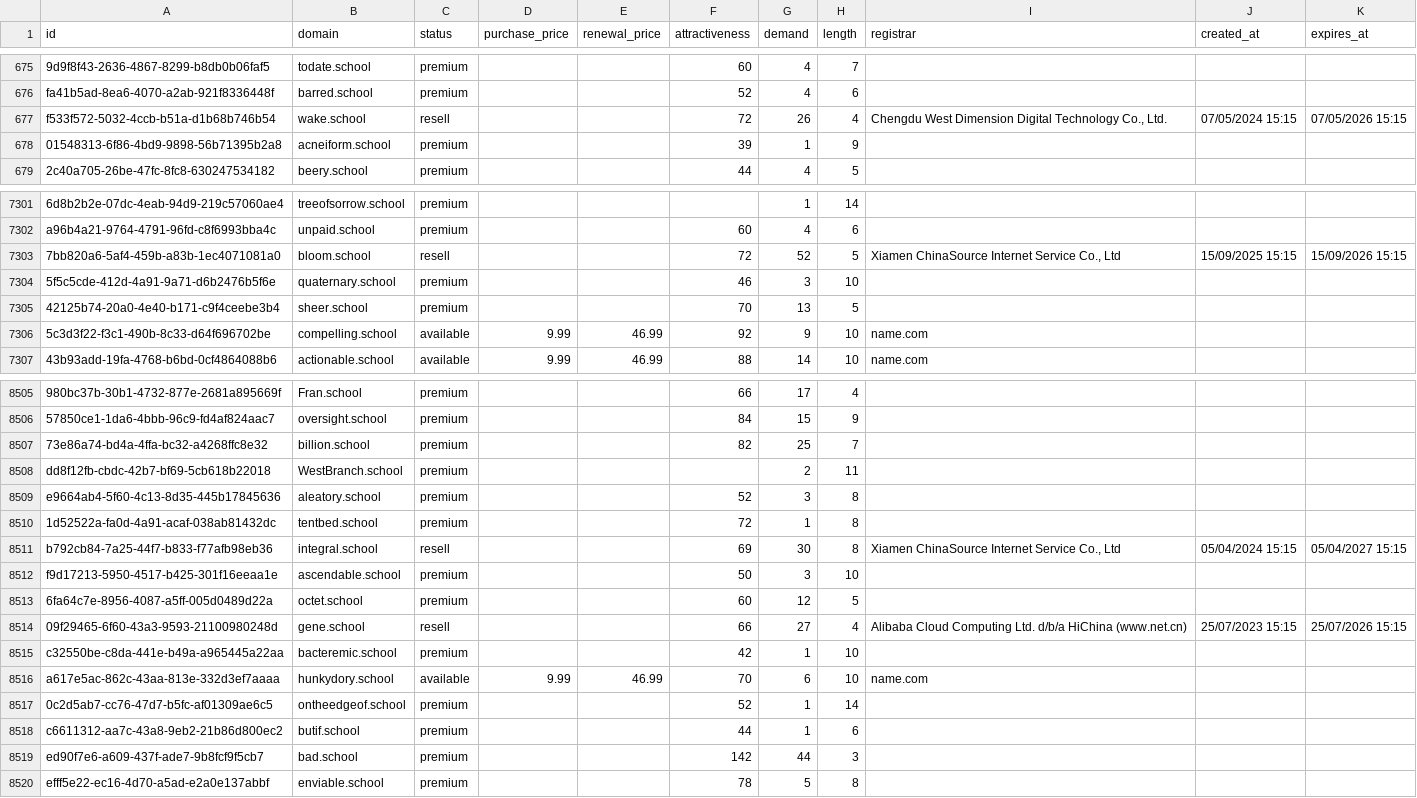
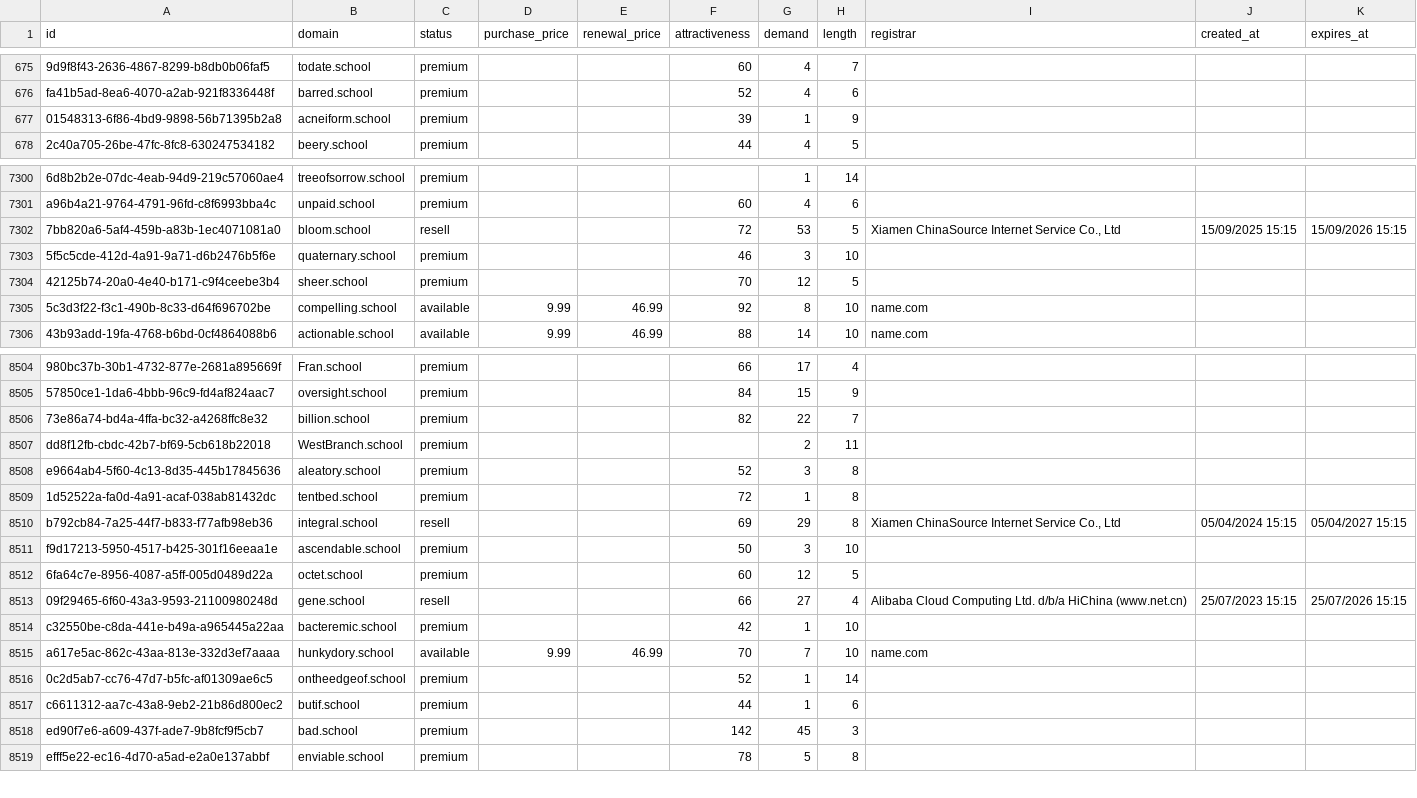
Before and after one commit to UniqueDomains/school-oneword-domains, a CSV file: school.csv, drawn as a sheet; only a part is shown, gaps mark what is left out; removed rows and columns are numbered as before the commit, all else as after; the diff covers the shown part only; the diff names each change by its address in the sheet, - before the commit and + after, or states it on an @@ line.

Commit message:
Domains update

```diff
--- a/school.csv
+++ b/school.csv
-row 677: f533f572-5032-4ccb-b51a-d1b68b746b54 | wake.school | resell |  |  | 72 | 26 | 4 | Chengdu West Dimension Digital Technology Co., Ltd. | 07/05/2024 15:15 | 07/05/2026 15:15
-G7302 (demand): 52
+G7302 (demand): 53
-G7304 (demand): 13
+G7304 (demand): 12
-G7305 (demand): 9
+G7305 (demand): 8
-G8506 (demand): 25
+G8506 (demand): 22
-G8510 (demand): 30
+G8510 (demand): 29
-G8515 (demand): 6
+G8515 (demand): 7
-G8518 (demand): 44
+G8518 (demand): 45
```
Also changed, not shown: 167 edited cells elsewhere in this file, 4 other files.
